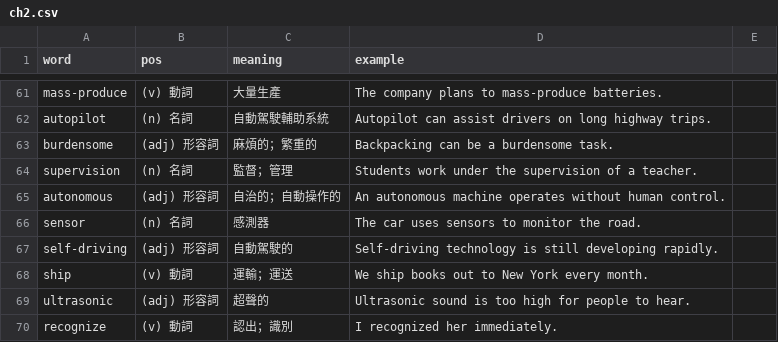
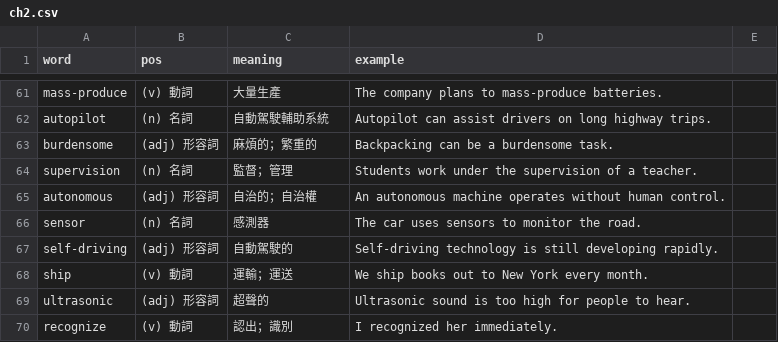
Before and after one commit to glo2913/Science-and-Technology-English-, a CSV file: words/ch2.csv, drawn as a sheet; only a part is shown, gaps mark what is left out.

Commit message:
Update ch2.csv

```diff
--- a/words/ch2.csv
+++ b/words/ch2.csv
@@ -64,3 +64,3 @@ burdensome,(adj) 形容詞,麻煩的；繁重的,Backpacking can be a burdensome
 supervision,(n) 名詞,監督；管理,Students work under the supervision of a teacher.
-autonomous,(adj) 形容詞,自治的；自動操作的,An autonomous machine operates without human control.
+autonomous,(adj) 形容詞,自治的；自治權,An autonomous machine operates without human control.
 sensor,(n) 名詞,感測器,The car uses sensors to monitor the road.
```
